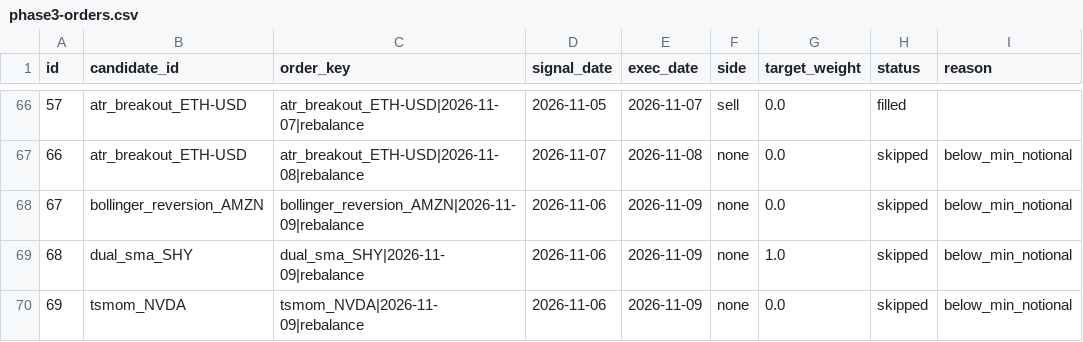
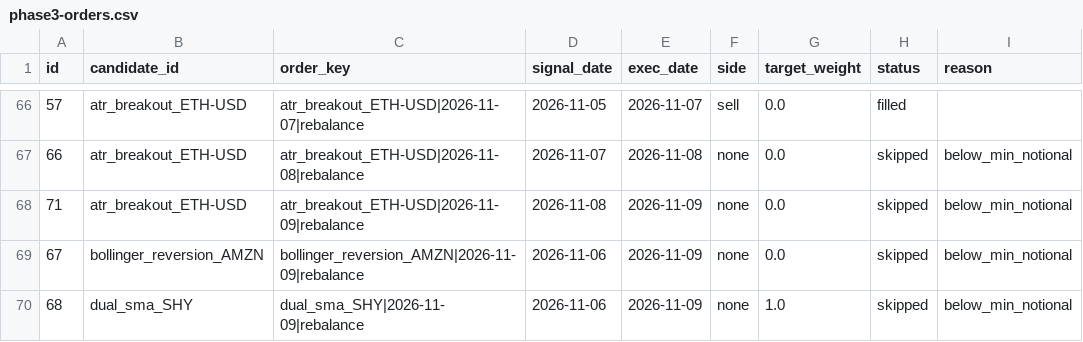
Before and after one commit to AadeshSahoo/QuantStrategyFinder, a CSV file: exports/phase3-orders.csv, drawn as a sheet; only a part is shown, gaps mark what is left out; the shorter side is filled out with more unchanged rows; the diff names each change by its address in the sheet, - before the commit and + after, or states it on an @@ line.

Commit message:
phase3-ledger: persist simulated paper state @ 20261111T012944Z

```diff
--- a/exports/phase3-orders.csv
+++ b/exports/phase3-orders.csv
+row 68: 71 | atr_breakout_ETH-USD | atr_breakout_ETH-USD|2026-11-09|rebalance | 2026-11-08 | 2026-11-09 | none | 0.0 | skipped | below_min_notional
```
Also changed, not shown: exports/phase3-equity.csv, exports/phase3-forward-performance.csv, 6 other files.
